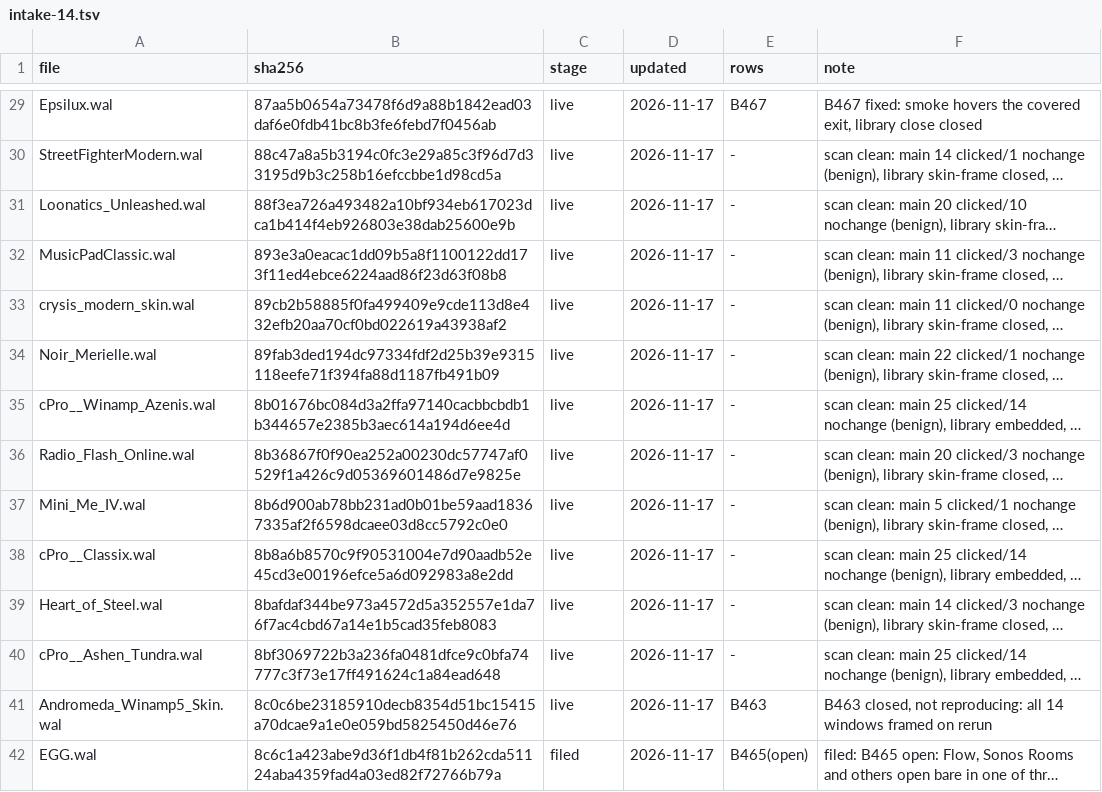
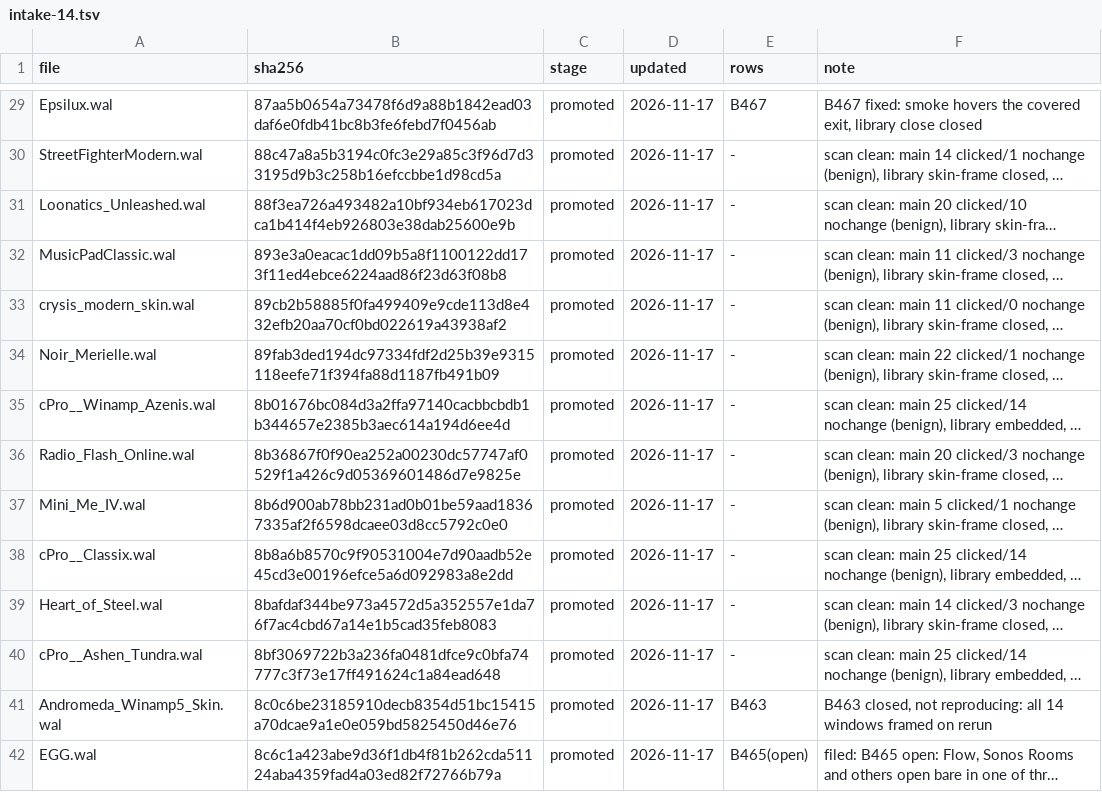
Before and after one commit to ad-repo/nullplayer, a TSV file: docs/winamp-modern/intakes/intake-14.tsv, drawn as a sheet; only a part is shown, gaps mark what is left out; long unchanged cells end in …; the diff covers the shown part only; the diff names each change by its address in the sheet, - before the commit and + after, or states it on an @@ line.

```diff
--- a/docs/winamp-modern/intakes/intake-14.tsv
+++ b/docs/winamp-modern/intakes/intake-14.tsv
-C29:C41 (stage): live
+C29:C41 (stage): promoted
-C42 (stage): filed
+C42 (stage): promoted
```
Also changed, not shown: 186 edited cells elsewhere in this file, docs/winamp-modern/corpus-manifest.tsv, 2 other files.
